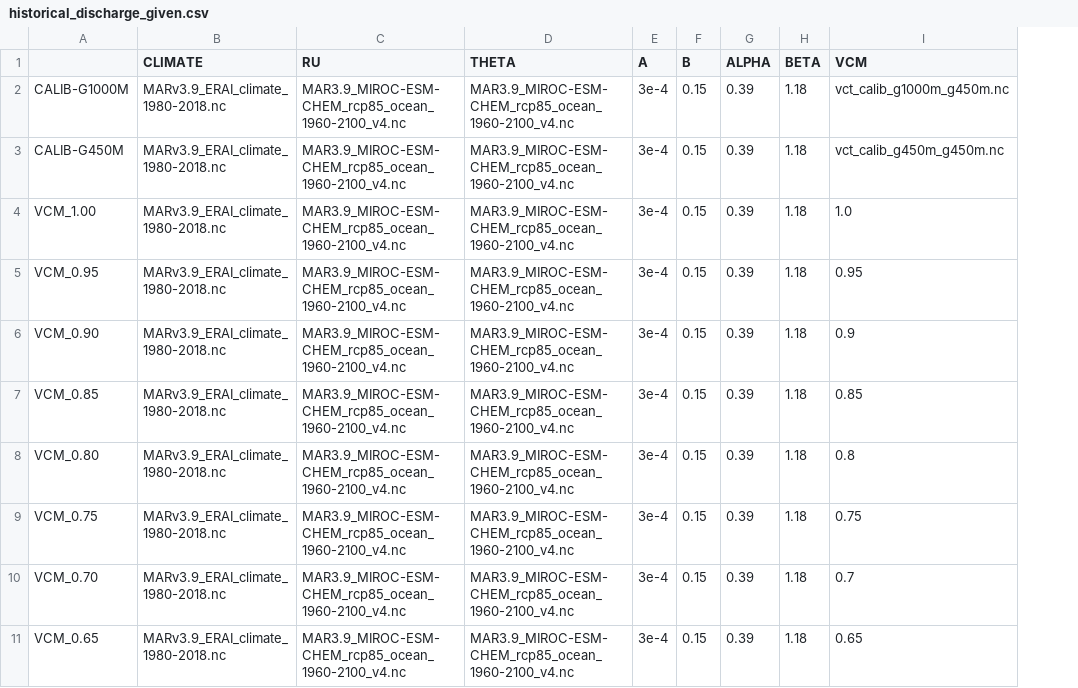
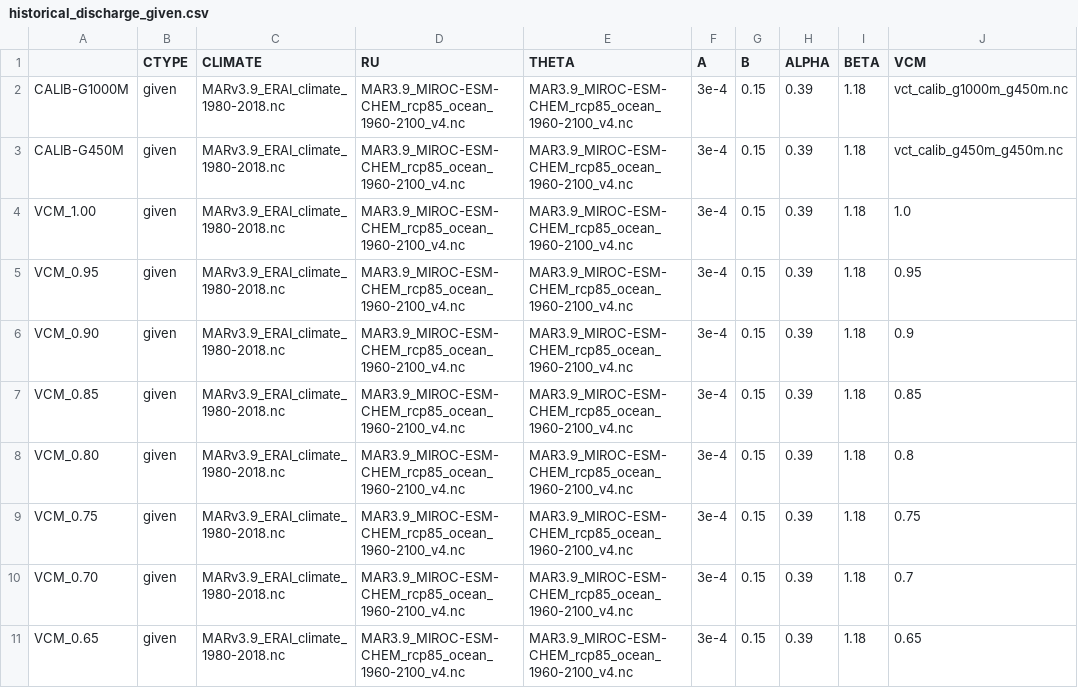
Before and after one commit to pism/pism-greenland, a CSV file: uncertainty_qunatification/historical_discharge_given.csv, drawn as a sheet; only a part is shown; the diff names each change by its address in the sheet, - before the commit and + after, or states it on an @@ line.

```diff
--- a/uncertainty_qunatification/historical_discharge_given.csv
+++ b/uncertainty_qunatification/historical_discharge_given.csv
+column B (CTYPE), rows 2-11: all given
```
Also changed, not shown: uncertainty_qunatification/historical_routing.csv, 7 other files.
